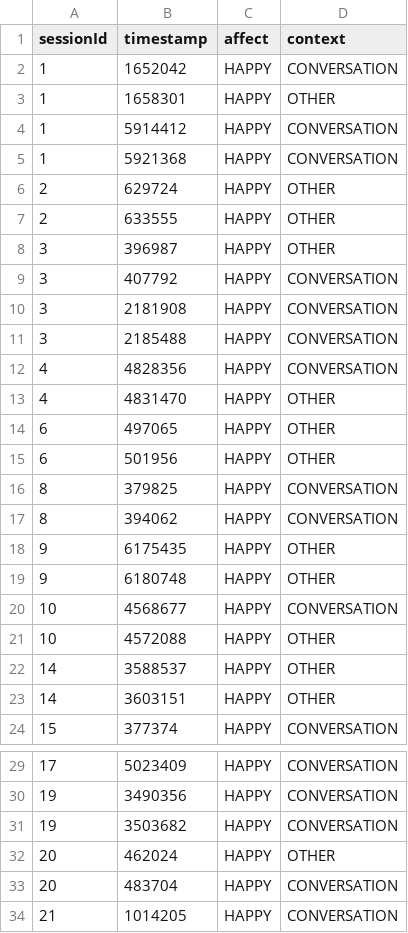
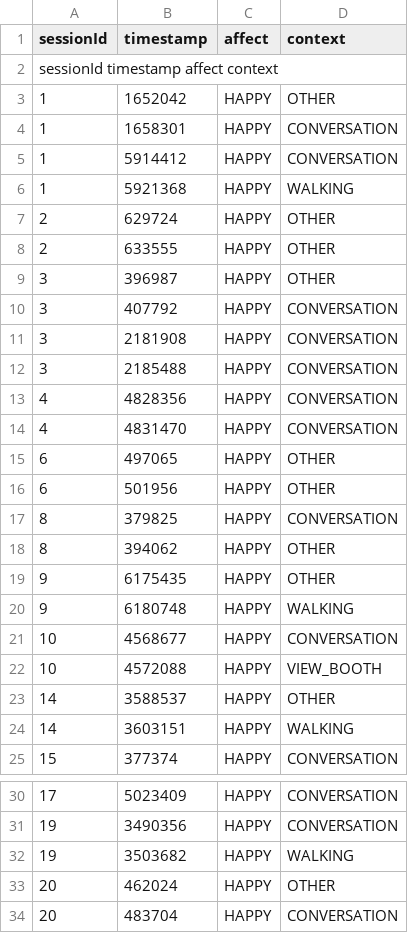
Before and after one commit to albertkkk/BDT_Easywin, a CSV file: test03.csv, drawn as a sheet; only a part is shown, gaps mark what is left out; the shorter side is filled out with more unchanged rows.

Commit message:
modified:   test03.csv

```diff
--- a/test03.csv
+++ b/test03.csv
@@ -1,6 +1,7 @@
 sessionId,timestamp,affect,context
-1,1652042,HAPPY,CONVERSATION
-1,1658301,HAPPY,OTHER
+sessionId	timestamp	affect	context
+1,1652042,HAPPY,OTHER
+1,1658301,HAPPY,CONVERSATION
 1,5914412,HAPPY,CONVERSATION
-1,5921368,HAPPY,CONVERSATION
+1,5921368,HAPPY,WALKING
 2,629724,HAPPY,OTHER
@@ -12,3 +13,3 @@ sessionId,timestamp,affect,context
 4,4828356,HAPPY,CONVERSATION
-4,4831470,HAPPY,OTHER
+4,4831470,HAPPY,CONVERSATION
 6,497065,HAPPY,OTHER
@@ -16,9 +17,9 @@ sessionId,timestamp,affect,context
 8,379825,HAPPY,CONVERSATION
-8,394062,HAPPY,CONVERSATION
+8,394062,HAPPY,OTHER
 9,6175435,HAPPY,OTHER
-9,6180748,HAPPY,OTHER
+9,6180748,HAPPY,WALKING
 10,4568677,HAPPY,CONVERSATION
-10,4572088,HAPPY,OTHER
+10,4572088,HAPPY,VIEW_BOOTH
 14,3588537,HAPPY,OTHER
-14,3603151,HAPPY,OTHER
+14,3603151,HAPPY,WALKING
 15,377374,HAPPY,CONVERSATION
@@ -30,3 +31,3 @@ sessionId,timestamp,affect,context
 19,3490356,HAPPY,CONVERSATION
-19,3503682,HAPPY,CONVERSATION
+19,3503682,HAPPY,WALKING
 20,462024,HAPPY,OTHER
```
